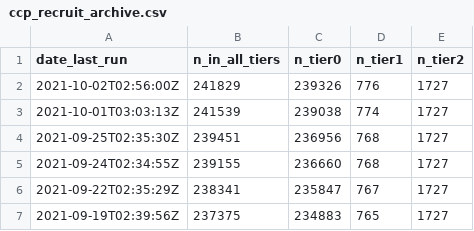
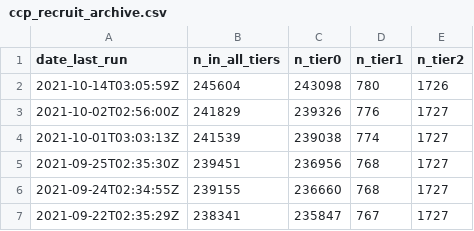
Before and after one commit to SurgicalInformatics/ccp_recruitment_flat_file, a CSV file: ccp_recruit_archive.csv, drawn as a sheet; only a part is shown; the shorter side is filled out with more unchanged rows.

Commit message:
autopush

```diff
--- a/ccp_recruit_archive.csv
+++ b/ccp_recruit_archive.csv
@@ -1,2 +1,3 @@
 date_last_run,n_in_all_tiers,n_tier0,n_tier1,n_tier2
+2021-10-14T03:05:59Z,245604,243098,780,1726
 2021-10-02T02:56:00Z,241829,239326,776,1727
```
